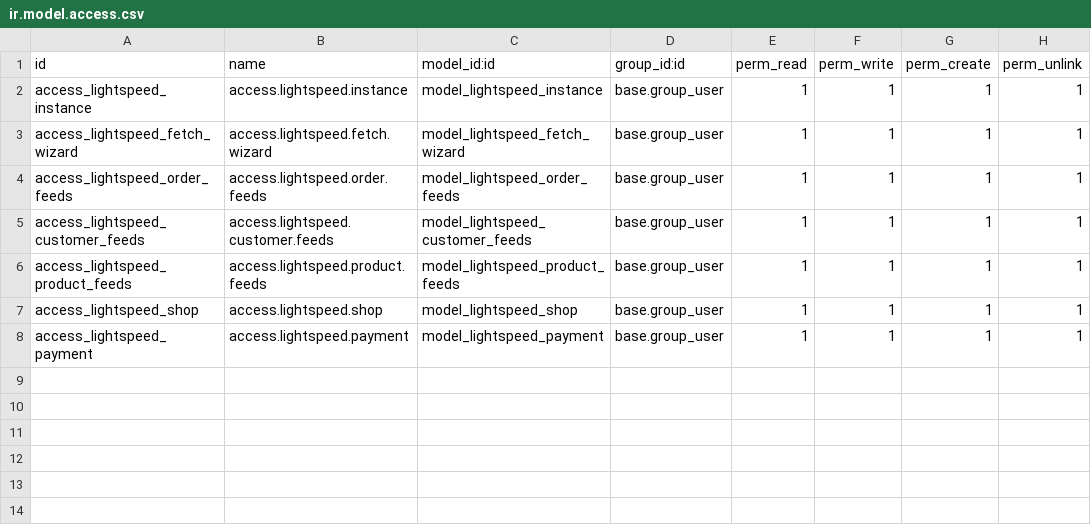
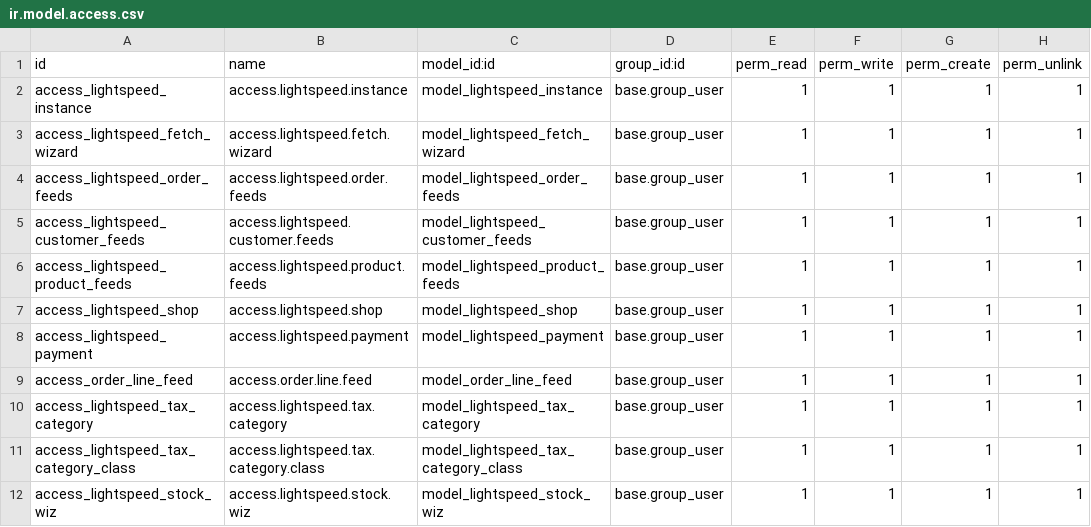
Before and after one commit to nadir-messaoudene/linus, a CSV file: syncoria_lightspeed/security/ir.model.access.csv, drawn as a sheet; the diff names each change by its address in the sheet, - before the commit and + after, or states it on an @@ line.

Commit message:
[ADD] syncoria_lightspeed

```diff
--- a/syncoria_lightspeed/security/ir.model.access.csv
+++ b/syncoria_lightspeed/security/ir.model.access.csv
+row 9: access_order_line_feed | access.order.line.feed | model_order_line_feed | base.group_user | 1 | 1 | 1 | 1
+row 10: access_lightspeed_tax_category | access.lightspeed.tax.category | model_lightspeed_tax_category | base.group_user | 1 | 1 | 1 | 1
+row 11: access_lightspeed_tax_category_class | access.lightspeed.tax.category.class | model_lightspeed_tax_category_class | base.group_user | 1 | 1 | 1 | 1
+row 12: access_lightspeed_stock_wiz | access.lightspeed.stock.wiz | model_lightspeed_stock_wiz | base.group_user | 1 | 1 | 1 | 1
```
Also changed, not shown: 12 other files.
